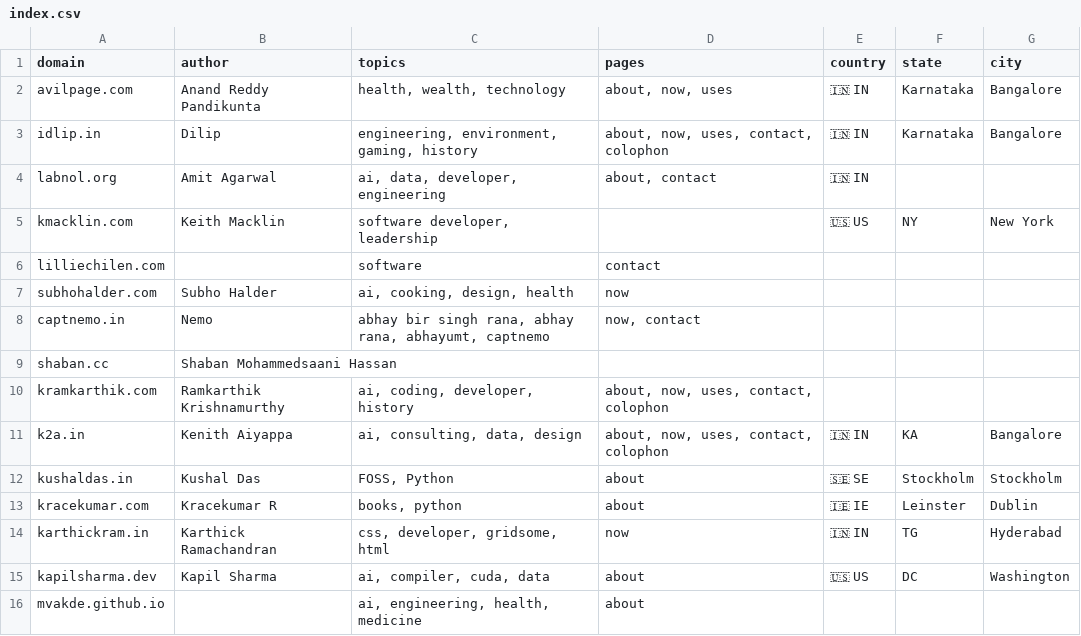
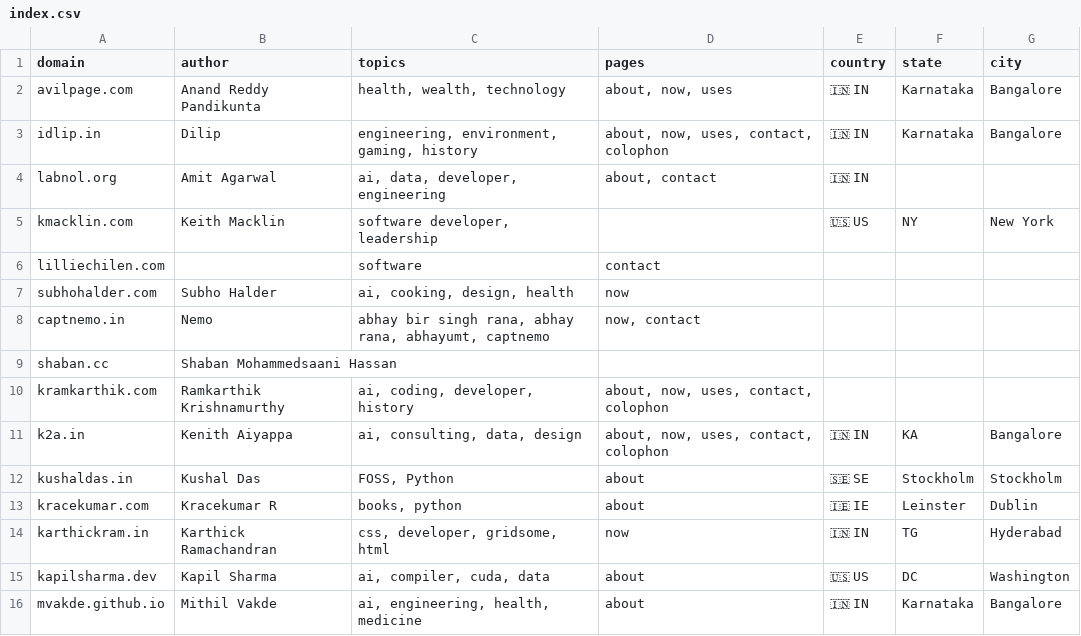
Before and after one commit to AvilPage/SlashIndex.fyi, a CSV file: index.csv, drawn as a sheet.

Commit message:
Update index.csv

```diff
--- a/index.csv
+++ b/index.csv
@@ -15,2 +15,2 @@ karthickram.in,Karthick Ramachandran,"css, developer, gridsome, html","now",🇮
 kapilsharma.dev,Kapil Sharma,"ai, compiler, cuda, data","about",🇺🇸 US,DC,Washington
-mvakde.github.io,,"ai, engineering, health, medicine","about",,,
+mvakde.github.io,Mithil Vakde,"ai, engineering, health, medicine","about",🇮🇳 IN,Karnataka,Bangalore
```
